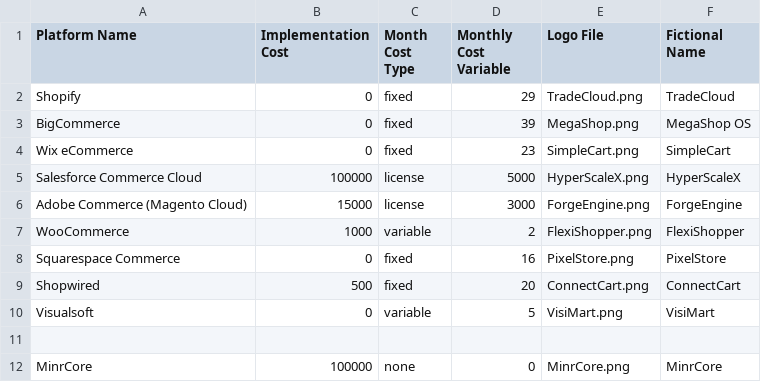
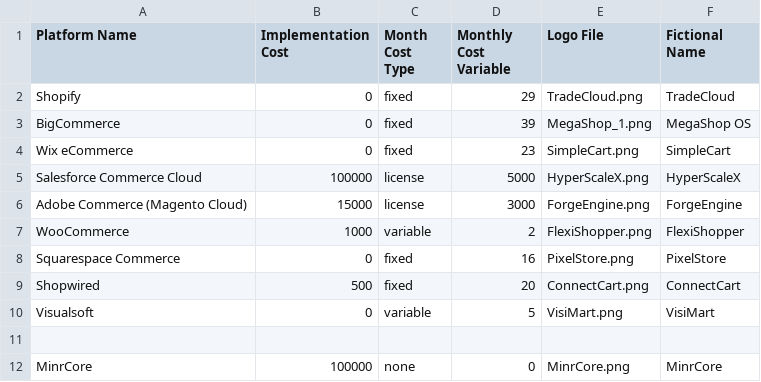
Before and after one commit to oldmanambient/ecom-sim, a CSV file: platforms.csv, drawn as a sheet.

Commit message:
Update platforms.csv

```diff
--- a/platforms.csv
+++ b/platforms.csv
@@ -2,3 +2,3 @@
 Shopify,0,fixed,29,TradeCloud.png,TradeCloud
-BigCommerce,0,fixed,39,MegaShop.png,MegaShop OS
+BigCommerce,0,fixed,39,MegaShop_1.png,MegaShop OS
 Wix eCommerce,0,fixed,23,SimpleCart.png,SimpleCart
```
